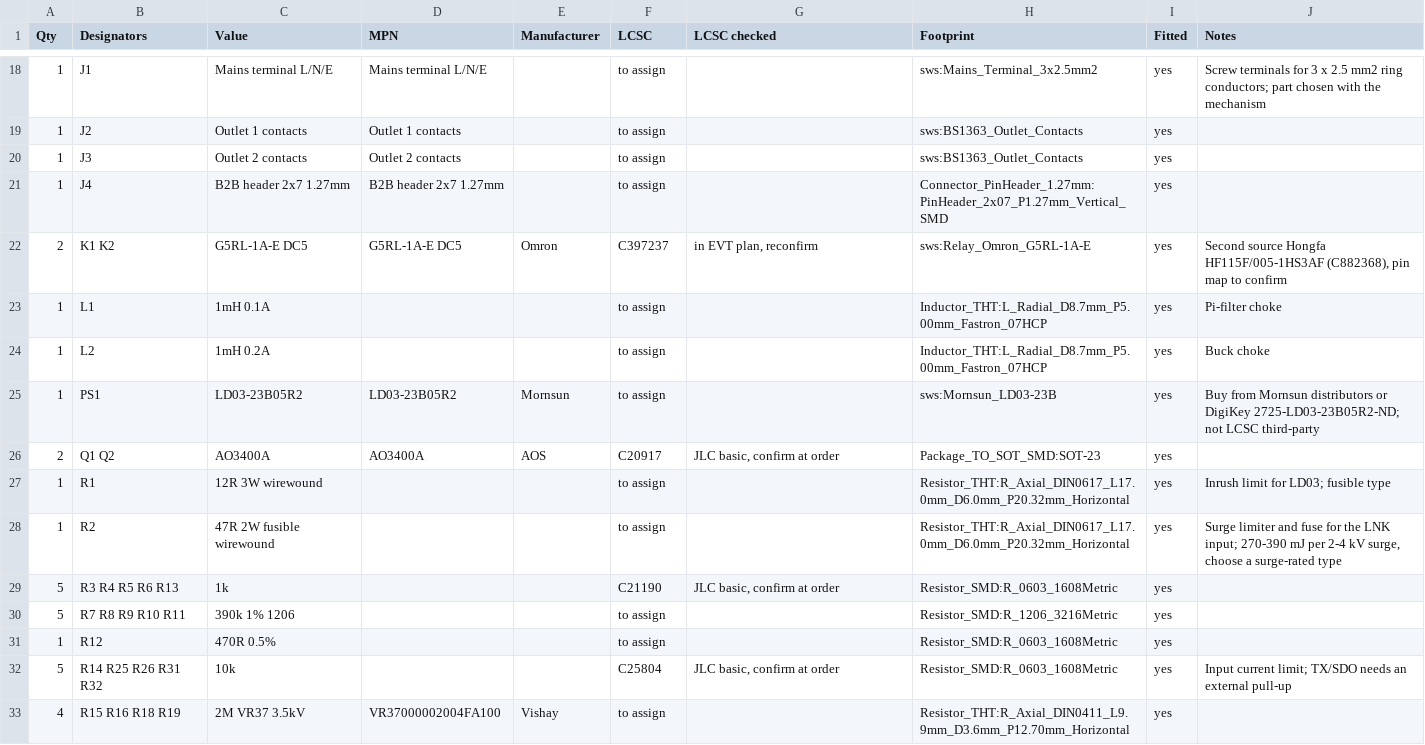
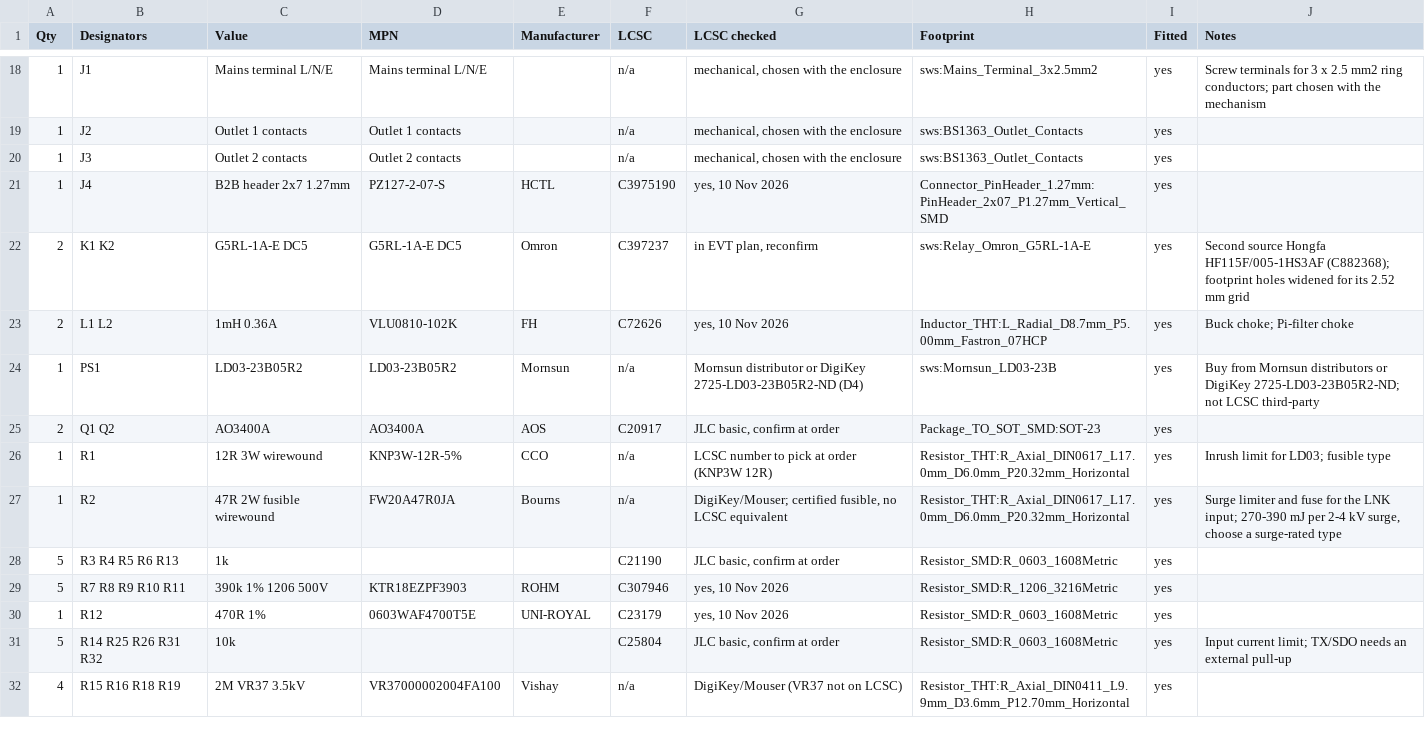
Before and after one commit to Jdaniel98/smart-wall-socket, a CSV file: hardware/evt1/rear/sws-rear-bom.csv, drawn as a sheet; only a part is shown, gaps mark what is left out; the diff covers the shown part only.

Commit message:
EVT1: part numbers, pinout checks, relay and ESP32 footprints
Every BOM line now has an LCSC number or a stated source. QT1011 strapped
to Fast mode; NT3H2111 and LNK3204D pinouts confirmed against the
manufacturer datasheets. Relay symbol uses Omron G5RL-1A-E pinning
(coil 1/8, COM 3+6, NO 4+5) with a footprint that also takes the Hongfa
HF115F; ESP32-C6-MINI-1 footprint imported from Espressif.

```diff
--- a/hardware/evt1/rear/sws-rear-bom.csv
+++ b/hardware/evt1/rear/sws-rear-bom.csv
@@ -18,16 +18,15 @@ Qty,Designators,Value,MPN,Manufacturer,LCSC,LCSC checked,Footprint,Fitted,Notes
-1,J1,Mains terminal L/N/E,Mains terminal L/N/E,,to assign,,sws:Mains_Terminal_3x2.5mm2,yes,Screw terminals for 3 x 2.5 mm2 ring conductors; part chosen with the mechanism
-1,J2,Outlet 1 contacts,Outlet 1 contacts,,to assign,,sws:BS1363_Outlet_Contacts,yes,
-1,J3,Outlet 2 contacts,Outlet 2 contacts,,to assign,,sws:BS1363_Outlet_Contacts,yes,
-1,J4,B2B header 2x7 1.27mm,B2B header 2x7 1.27mm,,to assign,,Connector_PinHeader_1.27mm:PinHeader_2x07_P1.27mm_Vertical_SMD,yes,
-2,K1 K2,G5RL-1A-E DC5,G5RL-1A-E DC5,Omron,C397237,"in EVT plan, reconfirm",sws:Relay_Omron_G5RL-1A-E,yes,"Second source Hongfa HF115F/005-1HS3AF (C882368), pin map to confirm"
-1,L1,1mH 0.1A,,,to assign,,Inductor_THT:L_Radial_D8.7mm_P5.00mm_Fastron_07HCP,yes,Pi-filter choke
-1,L2,1mH 0.2A,,,to assign,,Inductor_THT:L_Radial_D8.7mm_P5.00mm_Fastron_07HCP,yes,Buck choke
-1,PS1,LD03-23B05R2,LD03-23B05R2,Mornsun,to assign,,sws:Mornsun_LD03-23B,yes,Buy from Mornsun distributors or DigiKey 2725-LD03-23B05R2-ND; not LCSC third-party
+1,J1,Mains terminal L/N/E,Mains terminal L/N/E,,n/a,"mechanical, chosen with the enclosure",sws:Mains_Terminal_3x2.5mm2,yes,Screw terminals for 3 x 2.5 mm2 ring conductors; part chosen with the mechanism
+1,J2,Outlet 1 contacts,Outlet 1 contacts,,n/a,"mechanical, chosen with the enclosure",sws:BS1363_Outlet_Contacts,yes,
+1,J3,Outlet 2 contacts,Outlet 2 contacts,,n/a,"mechanical, chosen with the enclosure",sws:BS1363_Outlet_Contacts,yes,
+1,J4,B2B header 2x7 1.27mm,PZ127-2-07-S,HCTL,C3975190,"yes, 10 Nov 2026",Connector_PinHeader_1.27mm:PinHeader_2x07_P1.27mm_Vertical_SMD,yes,
+2,K1 K2,G5RL-1A-E DC5,G5RL-1A-E DC5,Omron,C397237,"in EVT plan, reconfirm",sws:Relay_Omron_G5RL-1A-E,yes,Second source Hongfa HF115F/005-1HS3AF (C882368); footprint holes widened for its 2.52 mm grid
+2,L1 L2,1mH 0.36A,VLU0810-102K,FH,C72626,"yes, 10 Nov 2026",Inductor_THT:L_Radial_D8.7mm_P5.00mm_Fastron_07HCP,yes,Buck choke; Pi-filter choke
+1,PS1,LD03-23B05R2,LD03-23B05R2,Mornsun,n/a,Mornsun distributor or DigiKey 2725-LD03-23B05R2-ND (D4),sws:Mornsun_LD03-23B,yes,Buy from Mornsun distributors or DigiKey 2725-LD03-23B05R2-ND; not LCSC third-party
 2,Q1 Q2,AO3400A,AO3400A,AOS,C20917,"JLC basic, confirm at order",Package_TO_SOT_SMD:SOT-23,yes,
-1,R1,12R 3W wirewound,,,to assign,,Resistor_THT:R_Axial_DIN0617_L17.0mm_D6.0mm_P20.32mm_Horizontal,yes,Inrush limit for LD03; fusible type
-1,R2,47R 2W fusible wirewound,,,to assign,,Resistor_THT:R_Axial_DIN0617_L17.0mm_D6.0mm_P20.32mm_Horizontal,yes,"Surge limiter and fuse for the LNK input; 270-390 mJ per 2-4 kV surge, choose a surge-rated type"
+1,R1,12R 3W wirewound,KNP3W-12R-5%,CCO,n/a,LCSC number to pick at order (KNP3W 12R),Resistor_THT:R_Axial_DIN0617_L17.0mm_D6.0mm_P20.32mm_Horizontal,yes,Inrush limit for LD03; fusible type
+1,R2,47R 2W fusible wirewound,FW20A47R0JA,Bourns,n/a,"DigiKey/Mouser; certified fusible, no LCSC equivalent",Resistor_THT:R_Axial_DIN0617_L17.0mm_D6.0mm_P20.32mm_Horizontal,yes,"Surge limiter and fuse for the LNK input; 270-390 mJ per 2-4 kV surge, choose a surge-rated type"
 5,R3 R4 R5 R6 R13,1k,,,C21190,"JLC basic, confirm at order",Resistor_SMD:R_0603_1608Metric,yes,
-5,R7 R8 R9 R10 R11,390k 1% 1206,,,to assign,,Resistor_SMD:R_1206_3216Metric,yes,
-1,R12,470R 0.5%,,,to assign,,Resistor_SMD:R_0603_1608Metric,yes,
+5,R7 R8 R9 R10 R11,390k 1% 1206 500V,KTR18EZPF3903,ROHM,C307946,"yes, 10 Nov 2026",Resistor_SMD:R_1206_3216Metric,yes,
+1,R12,470R 1%,0603WAF4700T5E,UNI-ROYAL,C23179,"yes, 10 Nov 2026",Resistor_SMD:R_0603_1608Metric,yes,
 5,R14 R25 R26 R31 R32,10k,,,C25804,"JLC basic, confirm at order",Resistor_SMD:R_0603_1608Metric,yes,Input current limit; TX/SDO needs an external pull-up
-4,R15 R16 R18 R19,2M VR37 3.5kV,VR37000002004FA100,Vishay,to assign,,Resistor_THT:R_Axial_DIN0411_L9.9mm_D3.6mm_P12.70mm_Horizontal,yes,
+4,R15 R16 R18 R19,2M VR37 3.5kV,VR37000002004FA100,Vishay,n/a,DigiKey/Mouser (VR37 not on LCSC),Resistor_THT:R_Axial_DIN0411_L9.9mm_D3.6mm_P12.70mm_Horizontal,yes,
```
Also changed, not shown: 84 edited cells elsewhere in this file, hardware/evt1/front/sws-front-bom-jlcpcb.csv, hardware/evt1/front/sws-front-bom.csv, 12 other files.
